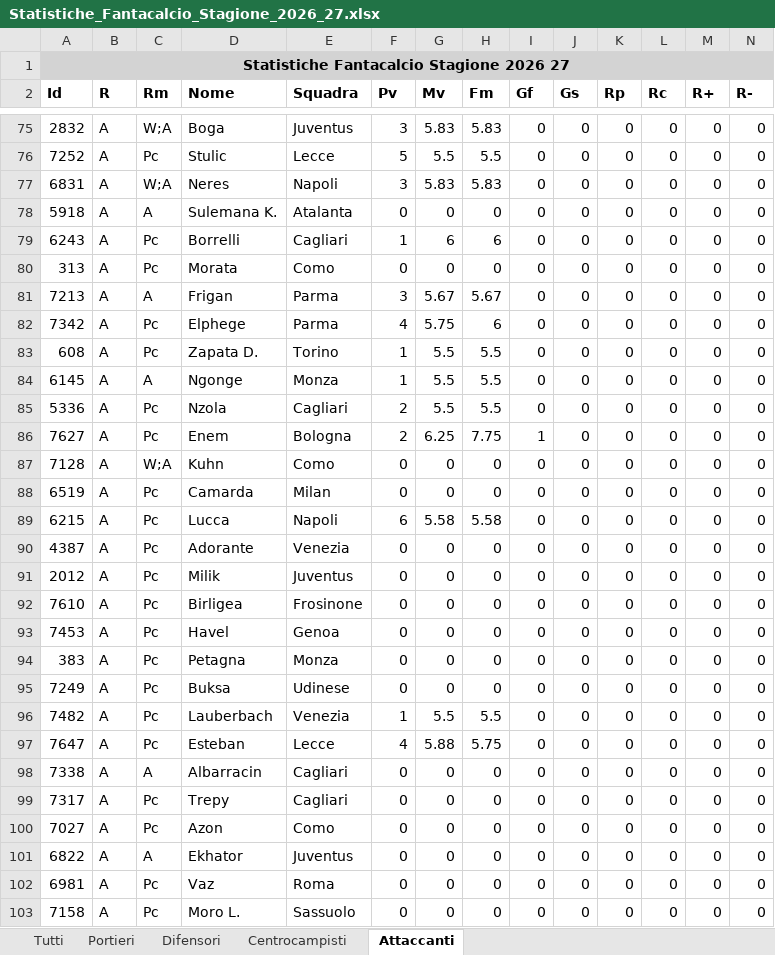
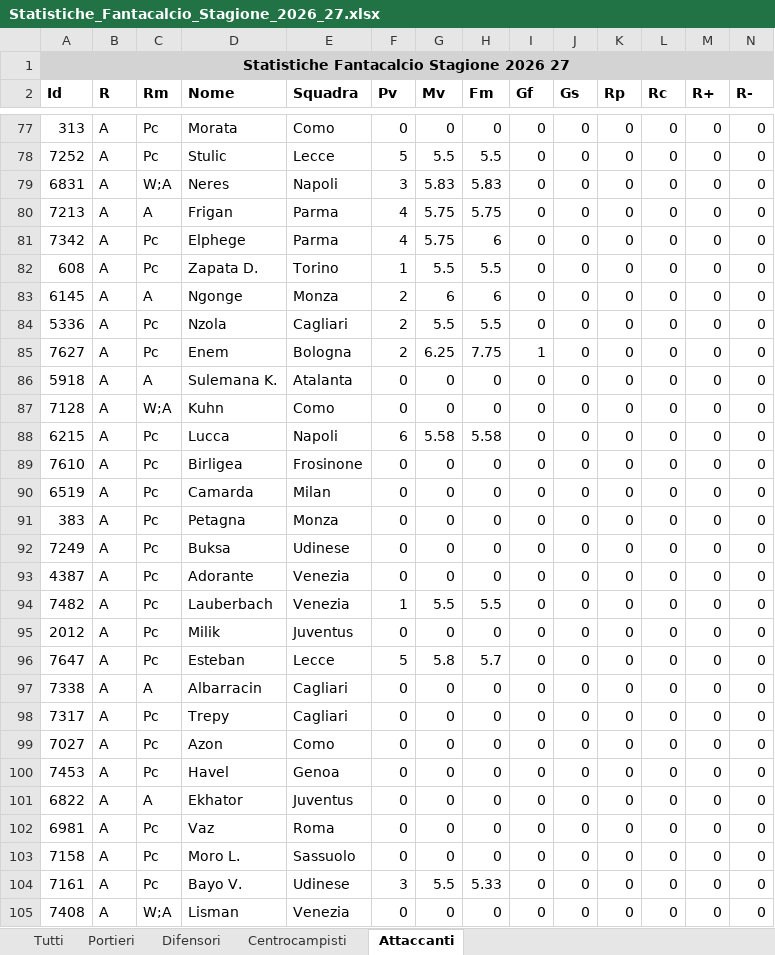
Before and after one commit to Gesss26/GesssAI-Pro---Auto, an Excel workbook: Statistiche_Fantacalcio_Stagione_2026_27.xlsx, sheet Attaccanti, drawn as a sheet; only a part is shown, gaps mark what is left out; the shorter side is filled out with more unchanged rows; values as stored, in another font and other column widths than the file's, no borders; removed rows and columns are numbered as before the commit, all else as after; rows hold the shown columns only; the diff covers the shown part only; the diff names each change by its address in the sheet, - before the commit and + after, or states it on an @@ line.

```diff
--- a/Statistiche_Fantacalcio_Stagione_2026_27.xlsx (sheet Attaccanti)
+++ b/Statistiche_Fantacalcio_Stagione_2026_27.xlsx (sheet Attaccanti)
-A77 (Id): 2832
+A77 (Id): 313
-C77 (Rm): W;A
+C77 (Rm): Pc
-D77 (Nome): Boga
+D77 (Nome): Morata
-E77 (Squadra): Juventus
+E77 (Squadra): Como
-F77 (Pv): 3
+F77 (Pv): 0
-G77 (Mv): 5.83
+G77 (Mv): 0
-H77 (Fm): 5.83
+H77 (Fm): 0
-row 79: 6243 | A | Pc | Borrelli | Cagliari | 1 | 6 | 6 | 0 | 0 | 0 | 0 | 0 | 0
-row 80: 313 | A | Pc | Morata | Como | 0 | 0 | 0 | 0 | 0 | 0 | 0 | 0 | 0
-F80 (Pv): 3
+F80 (Pv): 4
-G80 (Mv): 5.67
+G80 (Mv): 5.75
-H80 (Fm): 5.67
+H80 (Fm): 5.75
-F83 (Pv): 1
+F83 (Pv): 2
-G83 (Mv): 5.5
+G83 (Mv): 6
-H83 (Fm): 5.5
+H83 (Fm): 6
@@ row 78 moved to row 86: 5918 @@
@@ row 89 moved to row 88: 6215 @@
@@ row 92 moved to row 89: 7610 @@
@@ row 90 moved to row 93: 4387 @@
@@ row 91 moved to row 95: 2012 @@
-F96 (Pv): 4
+F96 (Pv): 5
-G96 (Mv): 5.88
+G96 (Mv): 5.8
-H96 (Fm): 5.75
+H96 (Fm): 5.7
@@ row 93 moved to row 100: 7453 @@
```
Also changed, not shown: 20 added rows, 18 removed rows, 5 moved rows and 149 edited cells elsewhere in this sheet, sheet Tutti, sheet Difensori, sheet Centrocampisti, sheet Portieri, 1 other file.
